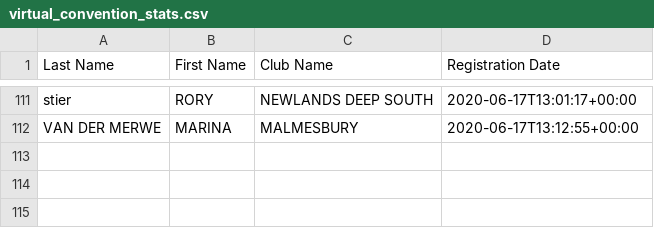
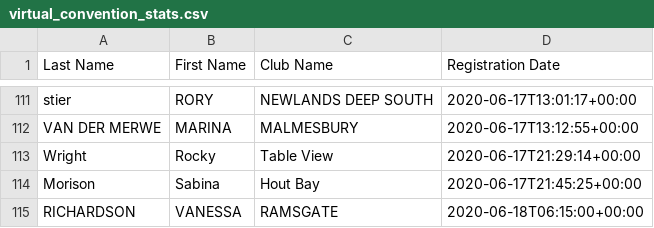
Before and after one commit to kimvanwyk/md410_2021_conv_website, a CSV file: static/docs/virtual_convention_stats.csv, drawn as a sheet; only a part is shown, gaps mark what is left out; the diff names each change by its address in the sheet, - before the commit and + after, or states it on an @@ line.

Commit message:
Registree stats backup on Thu Jun 18 09:03:40 SAST 2020

```diff
--- a/static/docs/virtual_convention_stats.csv
+++ b/static/docs/virtual_convention_stats.csv
+row 113: Wright | Rocky | Table View | 2020-06-17T21:29:14+00:00
+row 114: Morison | Sabina | Hout Bay | 2020-06-17T21:45:25+00:00
+row 115: RICHARDSON | VANESSA | RAMSGATE | 2020-06-18T06:15:00+00:00
```
Also changed, not shown: 2 other files.
